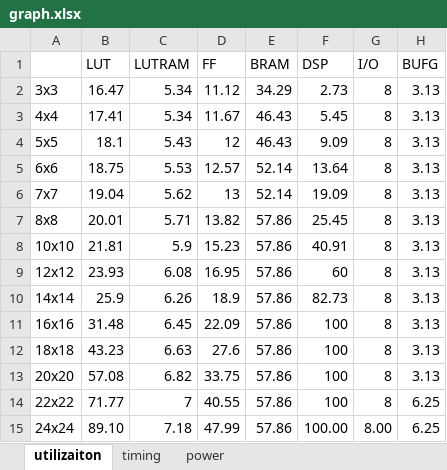
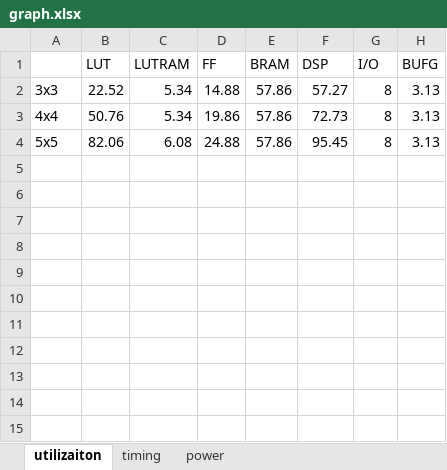
Before and after one commit to franout/Cogitantium, an Excel workbook: dtpu_configurations/only_integer64/50mhz/graph.xlsx, sheet utilizaiton, drawn as a sheet; values as stored, in another font and other column widths than the file's, no borders; charts and pictures not drawn; the diff names each change by its address in the sheet, - before the commit and + after, or states it on an @@ line.

```diff
--- a/dtpu_configurations/only_integer64/50mhz/graph.xlsx (sheet utilizaiton)
+++ b/dtpu_configurations/only_integer64/50mhz/graph.xlsx (sheet utilizaiton)
-B2 (LUT): 16.47
+B2 (LUT): 22.52
-D2 (FF): 11.12
+D2 (FF): 14.88
-E2 (BRAM): 34.29
+E2 (BRAM): 57.86
-F2 (DSP): 2.73
+F2 (DSP): 57.27
-B3 (LUT): 17.41
+B3 (LUT): 50.76
-D3 (FF): 11.67
+D3 (FF): 19.86
-E3:E4 (BRAM): 46.43
+E3:E4 (BRAM): 57.86
-F3 (DSP): 5.45
+F3 (DSP): 72.73
-B4 (LUT): 18.1
+B4 (LUT): 82.06
-C4 (LUTRAM): 5.43
+C4 (LUTRAM): 6.08
-D4 (FF): 12
+D4 (FF): 24.88
-F4 (DSP): 9.09
+F4 (DSP): 95.45
-row 5: 6x6 | 18.75 | 5.53 | 12.57 | 52.14 | 13.64 | 8 | 3.13
-row 6: 7x7 | 19.04 | 5.62 | 13 | 52.14 | 19.09 | 8 | 3.13
-row 7: 8x8 | 20.01 | 5.71 | 13.82 | 57.86 | 25.45 | 8 | 3.13
-row 8: 10x10 | 21.81 | 5.9 | 15.23 | 57.86 | 40.91 | 8 | 3.13
-row 9: 12x12 | 23.93 | 6.08 | 16.95 | 57.86 | 60 | 8 | 3.13
-row 10: 14x14 | 25.9 | 6.26 | 18.9 | 57.86 | 82.73 | 8 | 3.13
-row 11: 16x16 | 31.48 | 6.45 | 22.09 | 57.86 | 100 | 8 | 3.13
-row 12: 18x18 | 43.23 | 6.63 | 27.6 | 57.86 | 100 | 8 | 3.13
-row 13: 20x20 | 57.08 | 6.82 | 33.75 | 57.86 | 100 | 8 | 3.13
-row 14: 22x22 | 71.77 | 7 | 40.55 | 57.86 | 100 | 8 | 6.25
-row 15: 24x24 | 89.10 | 7.18 | 47.99 | 57.86 | 100.00 | 8.00 | 6.25
```
Also changed, not shown: sheet power, sheet timing, charts or pictures, dtpu_configurations/only_fp32/30mhz/mxu_8x8/power.xlsx, dtpu_configurations/only_integer16/30mhz/mxu_5x5/timing.xlsx, 45 other files.
